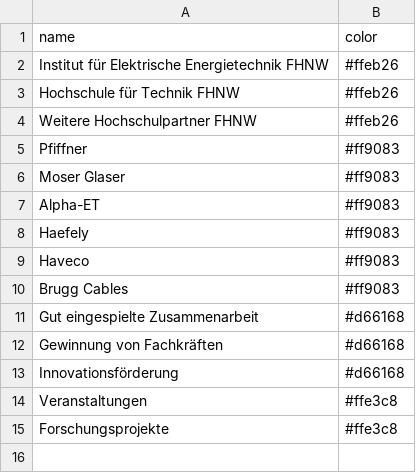
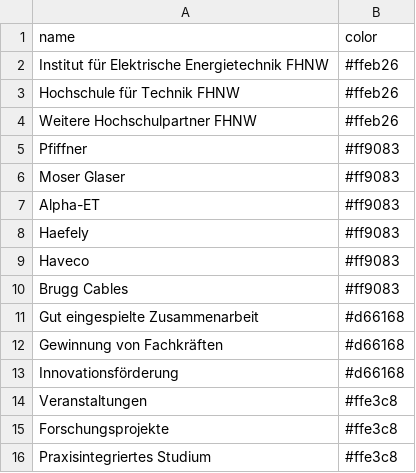
Before and after one commit to HannahKu/dependency-wheel, a CSV file: categories.csv, drawn as a sheet.

Commit message:
Update categories.csv

```diff
--- a/categories.csv
+++ b/categories.csv
@@ -15 +15,2 @@ Veranstaltungen,#ffe3c8
 Forschungsprojekte,#ffe3c8
+Praxisintegriertes Studium,#ffe3c8
```
